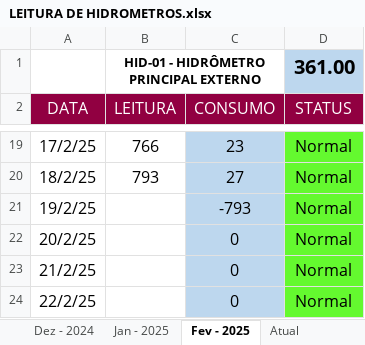
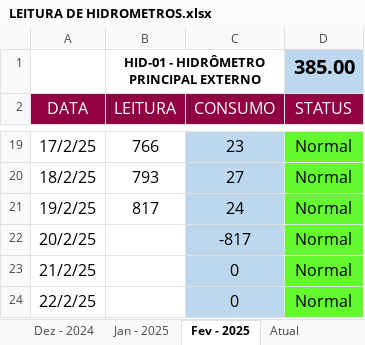
Before and after one commit to mpdatascience/dashboard-hidrometros, an Excel workbook: LEITURA DE HIDROMETROS.xlsx, sheet Fev - 2025, drawn as a sheet; only a part is shown, gaps mark what is left out; values as stored, in another font and other column widths than the file's, no borders; charts and pictures and conditional formats not drawn; the diff names each change by its address in the sheet, - before the commit and + after, or states it on an @@ line.

Commit message:
Add files via upload

```diff
--- a/LEITURA DE HIDROMETROS.xlsx (sheet Fev - 2025)
+++ b/LEITURA DE HIDROMETROS.xlsx (sheet Fev - 2025)
-D1 (STATUS): 361.00
+D1 (STATUS): 385.00
-B21 (LEITURA): (empty)
+B21 (LEITURA): 817
-C21 (CONSUMO): -793
+C21 (CONSUMO): 24
-C22 (CONSUMO): 0
+C22 (CONSUMO): -817
```
Also changed, not shown: sheet Atual.
